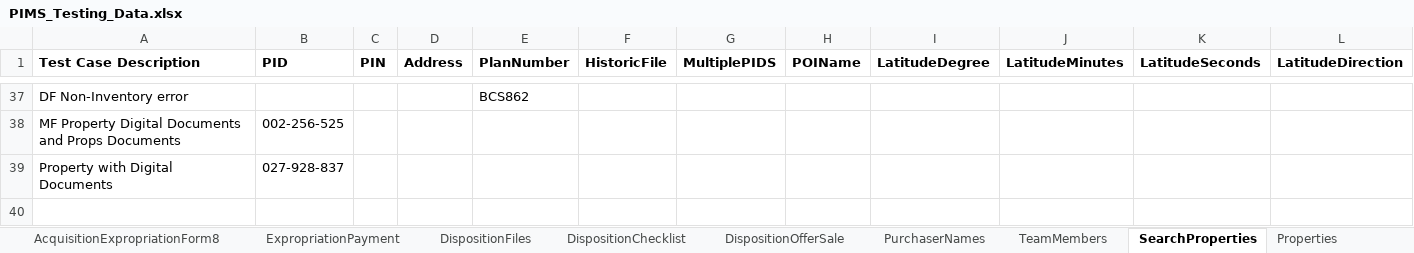
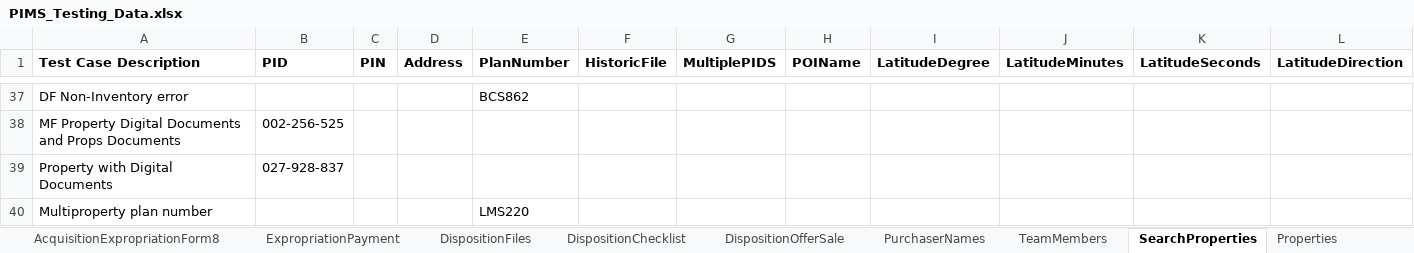
Before and after one commit to bcgov/PSP, an Excel workbook: testing/PIMS.Tests.Automation/Data/PIMS_Testing_Data.xlsx, sheet SearchProperties, drawn as a sheet; only a part is shown, gaps mark what is left out; values as stored, in another font and other column widths than the file's, no borders; rows hold the shown columns only; the diff names each change by its address in the sheet, - before the commit and + after, or states it on an @@ line.

```diff
--- a/testing/PIMS.Tests.Automation/Data/PIMS_Testing_Data.xlsx (sheet SearchProperties)
+++ b/testing/PIMS.Tests.Automation/Data/PIMS_Testing_Data.xlsx (sheet SearchProperties)
+row 40: Multiproperty plan number |  |  |  | LMS220
```
Also changed, not shown: sheet AcquisitionFiles, sheet DispositionFiles, 33 other files.
